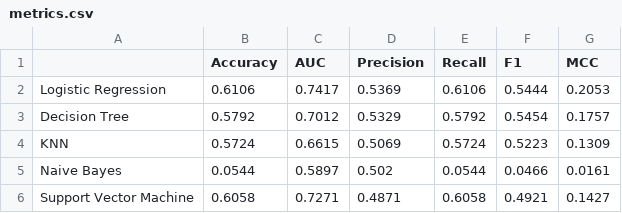
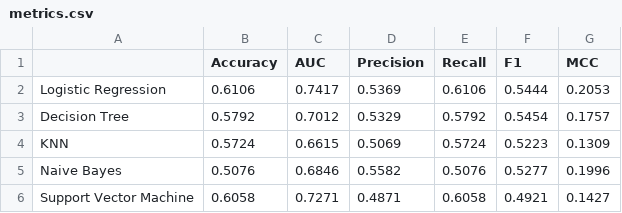
Before and after one commit to shubhamraj1601/Valorant-ML-Model, a CSV file: model/metrics.csv, drawn as a sheet.

```diff
--- a/model/metrics.csv
+++ b/model/metrics.csv
@@ -4,3 +4,3 @@ Decision Tree,0.5792,0.7012,0.5329,0.5792,0.5454,0.1757
 KNN,0.5724,0.6615,0.5069,0.5724,0.5223,0.1309
-Naive Bayes,0.0544,0.5897,0.502,0.0544,0.0466,0.0161
+Naive Bayes,0.5076,0.6846,0.5582,0.5076,0.5277,0.1996
 Support Vector Machine,0.6058,0.7271,0.4871,0.6058,0.4921,0.1427
```
Also changed, not shown: 6 other files.
